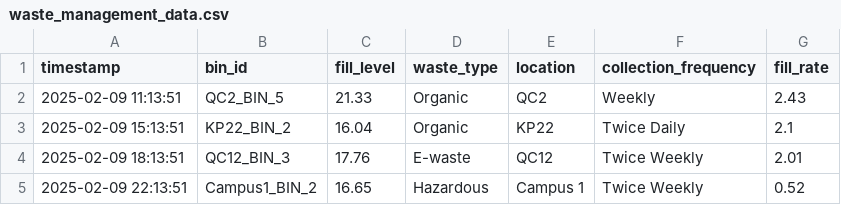
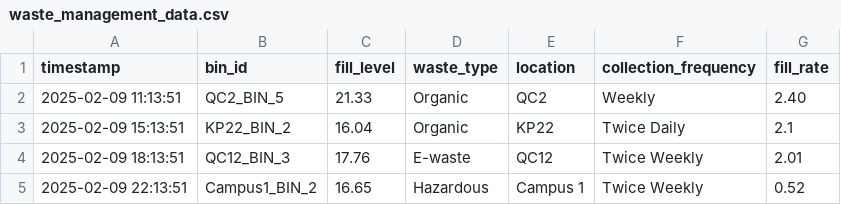
Before and after one commit to OmPrakashMunda/bis_nexus_IOT_Waste_Management, a CSV file: data/waste_management_data.csv, drawn as a sheet; only a part is shown.

```diff
--- a/data/waste_management_data.csv
+++ b/data/waste_management_data.csv
@@ -1,3 +1,3 @@
 timestamp,bin_id,fill_level,waste_type,location,collection_frequency,fill_rate
-2025-02-09 11:13:51,QC2_BIN_5,21.33,Organic,QC2,Weekly,2.43
+2025-02-09 11:13:51,QC2_BIN_5,21.33,Organic,QC2,Weekly,2.40
 2025-02-09 15:13:51,KP22_BIN_2,16.04,Organic,KP22,Twice Daily,2.1
```
Also changed, not shown: 1 other file.
